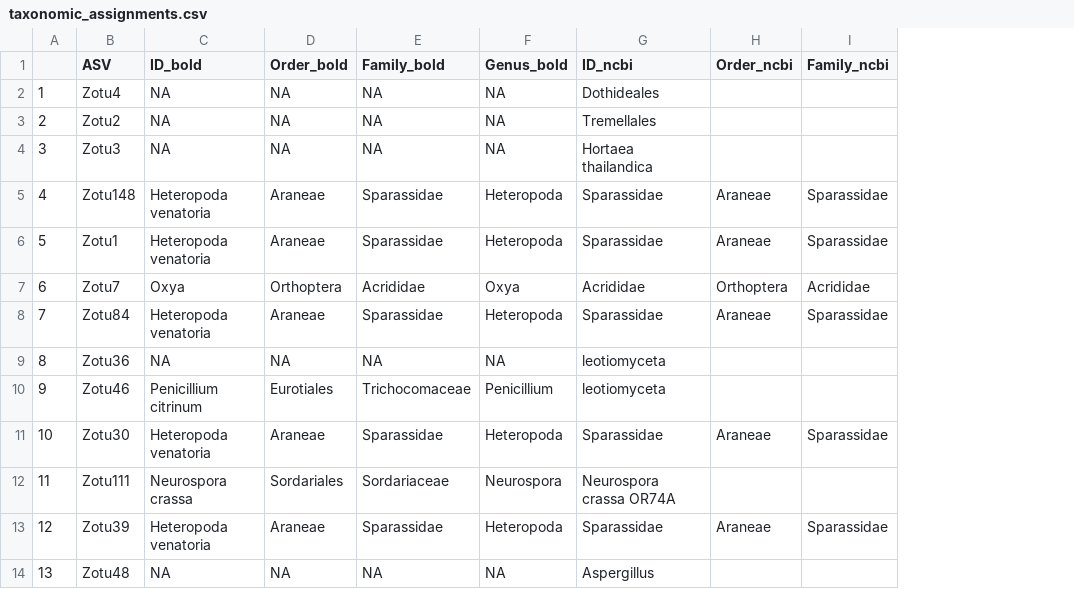
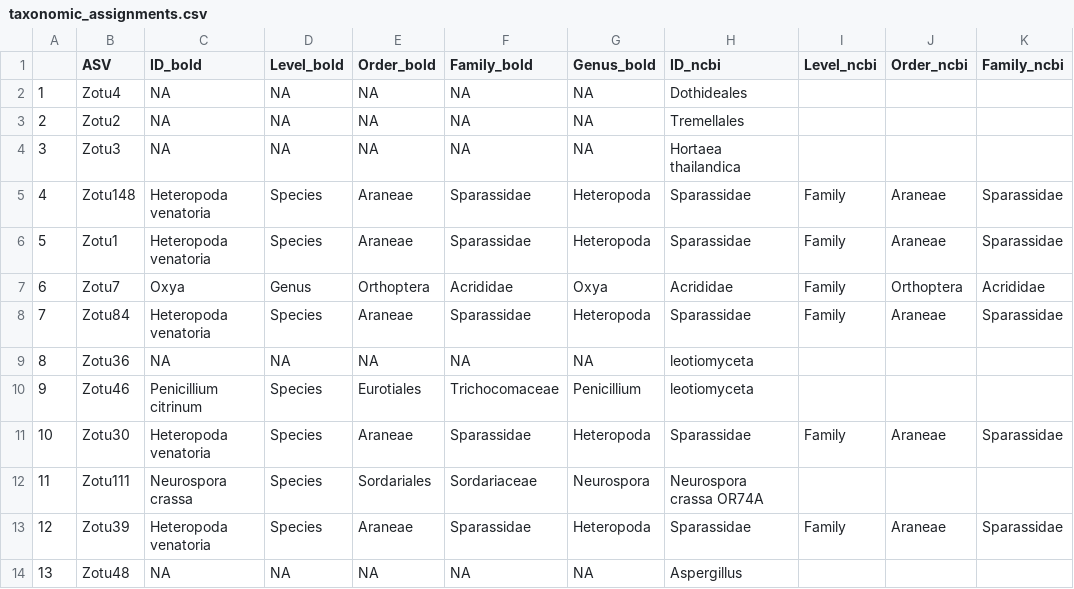
Before and after one commit to anamtk/DNA_Diet_Methods, a CSV file: data/outputs/taxonomic_assignments/taxonomic_assignments.csv, drawn as a sheet; only a part is shown; the diff names each change by its address in the sheet, - before the commit and + after, or states it on an @@ line.

```diff
--- a/data/outputs/taxonomic_assignments/taxonomic_assignments.csv
+++ b/data/outputs/taxonomic_assignments/taxonomic_assignments.csv
+column D (Level_bold), rows 2-14: NA | NA | NA | Species | Species | Genus | Species | NA | Species | Species | Species | Species | NA
+column I (Level_ncbi), rows 5-13: Family | Family | Family | Family |  |  | Family |  | Family
```
Also changed, not shown: 3 other files.
